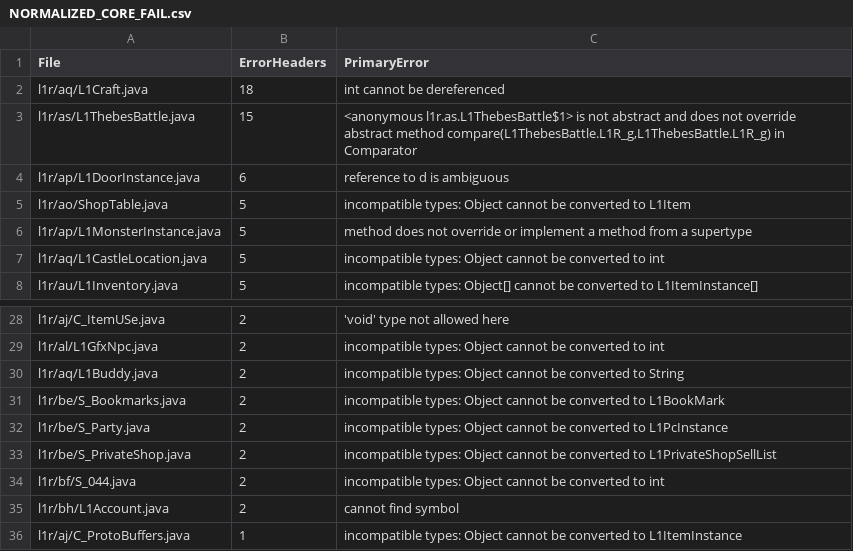
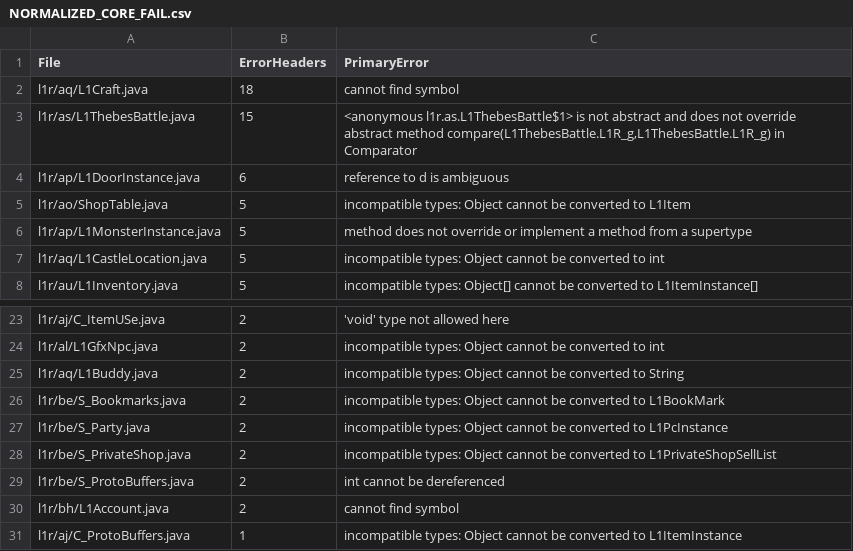
Before and after one commit to 8xbwvwd8c9-code-taka/L1JTW8.5, a CSV file: recovery/wip/NORMALIZED_CORE_FAIL.csv, drawn as a sheet; only a part is shown, gaps mark what is left out; the diff covers the shown part only.

```diff
--- a/recovery/wip/NORMALIZED_CORE_FAIL.csv
+++ b/recovery/wip/NORMALIZED_CORE_FAIL.csv
@@ -1,3 +1,3 @@
 File,ErrorHeaders,PrimaryError
-l1r/aq/L1Craft.java,18,int cannot be dereferenced
+l1r/aq/L1Craft.java,18,cannot find symbol
 l1r/as/L1ThebesBattle.java,15,"<anonymous l1r.as.L1ThebesBattle$1> is not abstract and does not override abstract method compare(L1ThebesBattle.L1R_g,L1ThebesBattle.L1R_g) in Comparator"
@@ -33,3 +28,3 @@ l1r/be/S_Party.java,2,incompatible types: Object cannot be converted to L1PcInst
 l1r/be/S_PrivateShop.java,2,incompatible types: Object cannot be converted to L1PrivateShopSellList
-l1r/bf/S_044.java,2,incompatible types: Object cannot be converted to int
+l1r/be/S_ProtoBuffers.java,2,int cannot be dereferenced
 l1r/bh/L1Account.java,2,cannot find symbol
```
Also changed, not shown: 16 removed rows elsewhere in this file, 13 other files.
